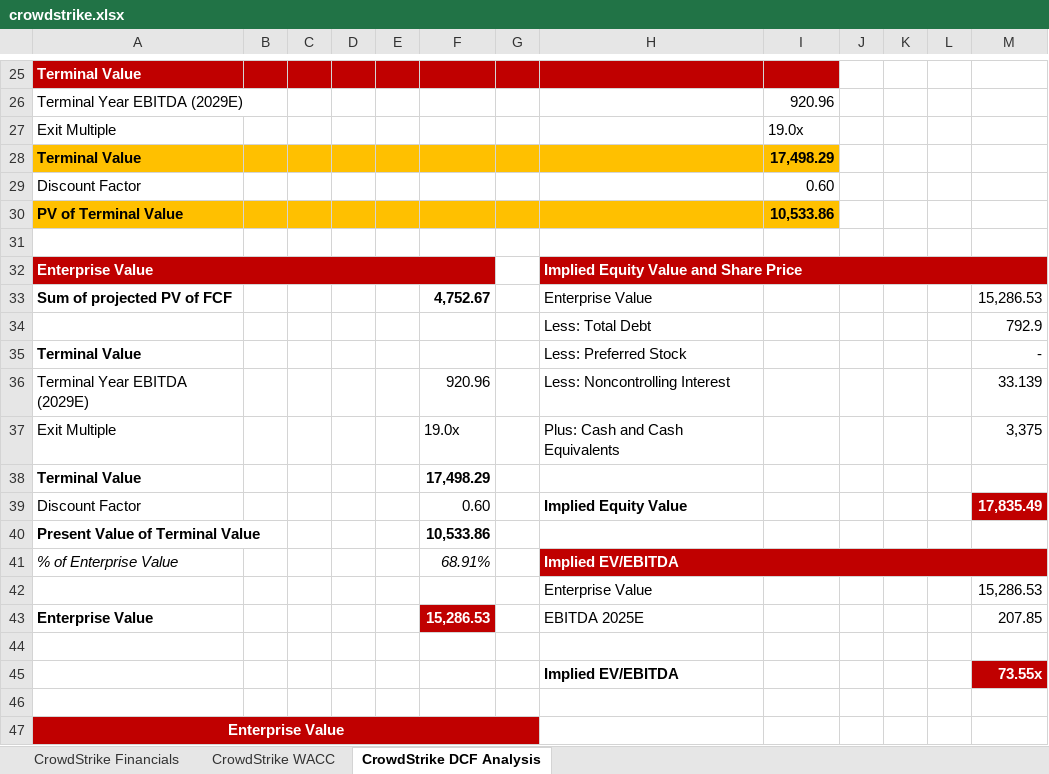
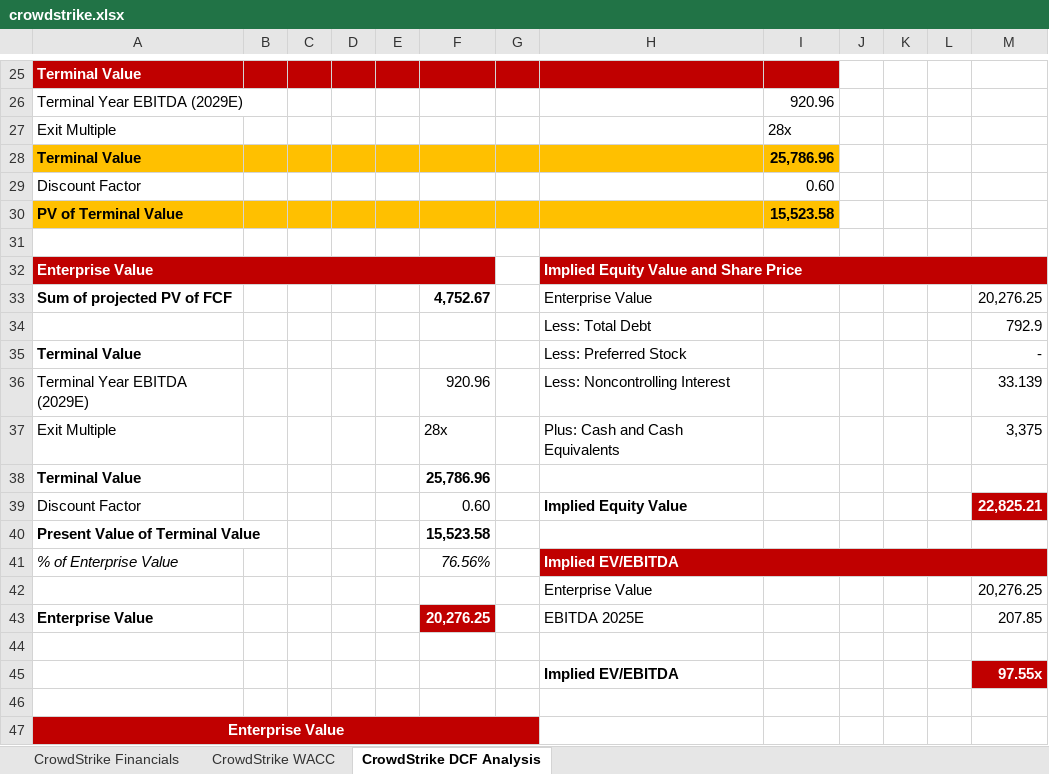
Before and after one commit to brandopakel/portfolio, an Excel workbook: public/models/crowdstrike.xlsx, sheet CrowdStrike DCF Analysis, drawn as a sheet; only a part is shown, gaps mark what is left out; values as stored, in another font and other column widths than the file's, no borders; conditional formats not drawn; the diff covers the shown part only; the diff names each change by its address in the sheet, - before the commit and + after, or states it on an @@ line.

Commit message:
Fixed Crowdstrike excel file assumption

```diff
--- a/public/models/crowdstrike.xlsx (sheet CrowdStrike DCF Analysis)
+++ b/public/models/crowdstrike.xlsx (sheet CrowdStrike DCF Analysis)
-I27: 19.0x
+I27: 28x
-I28: 17,498.29
+I28: 25,786.96
-I30: 10,533.86
+I30: 15,523.58
-M33: 15,286.53
+M33: 20,276.25
-F37: 19.0x
+F37: 28x
-F38: 17,498.29
+F38: 25,786.96
-M39: 17,835.49
+M39: 22,825.21
-F40: 10,533.86
+F40: 15,523.58
-F41: 68.91%
+F41: 76.56%
-M42: 15,286.53
+M42: 20,276.25
-F43: 15,286.53
+F43: 20,276.25
-M45: 73.55x
+M45: 97.55x
```
Also changed, not shown: 4 edited cells elsewhere in this sheet.
